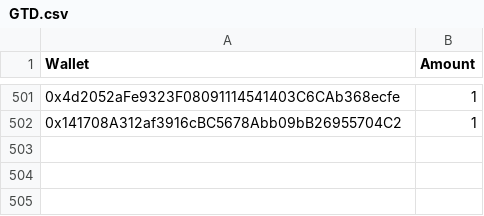
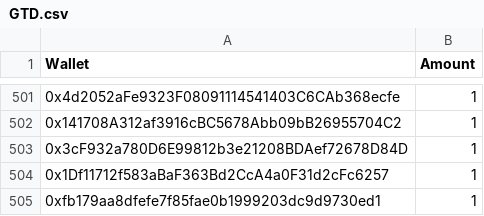
Before and after one commit to jesuzzback/drippp, a CSV file: data/GTD.csv, drawn as a sheet; only a part is shown, gaps mark what is left out.

Commit message:
Update GTD.csv

```diff
--- a/data/GTD.csv
+++ b/data/GTD.csv
@@ -502 +502,4 @@ Wallet,Amount
 0x141708A312af3916cBC5678Abb09bB26955704C2,1
+0x3cF932a780D6E99812b3e21208BDAef72678D84D,1
+0x1Df11712f583aBaF363Bd2CcA4a0F31d2cFc6257,1
+0xfb179aa8dfefe7f85fae0b1999203dc9d9730ed1,1
```
